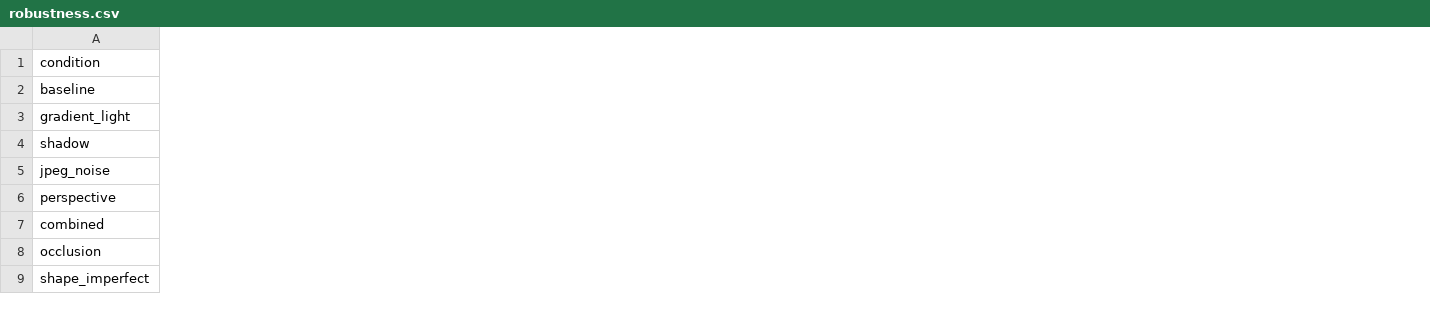
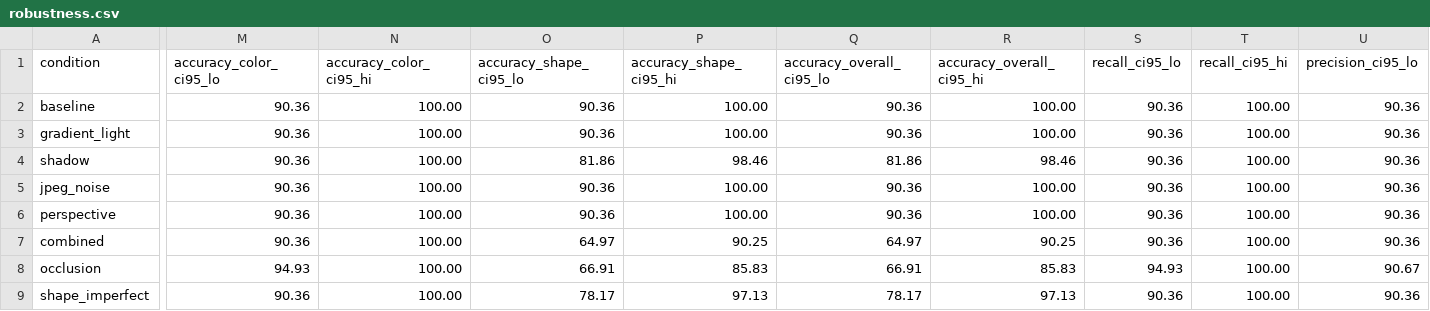
Before and after one commit to td274/NCKH-Co-Dien-Tu, a CSV file: nghien-cuu/mo-phong/runs/2026-11-18-thi-giac-hsv/output/robustness.csv, drawn as a sheet; only a part is shown, gaps mark what is left out; the diff covers the shown part only; the diff names each change by its address in the sheet, - before the commit and + after, or states it on an @@ line.

```diff
--- a/nghien-cuu/mo-phong/runs/2026-11-18-thi-giac-hsv/output/robustness.csv
+++ b/nghien-cuu/mo-phong/runs/2026-11-18-thi-giac-hsv/output/robustness.csv
+column M (accuracy_color_ci95_lo), rows 2-9: 90.36 | 90.36 | 90.36 | 90.36 | 90.36 | 90.36 | 94.93 | 90.36
+column N (accuracy_color_ci95_hi), rows 2-9: all 100.00
+column O (accuracy_shape_ci95_lo), rows 2-9: 90.36 | 90.36 | 81.86 | 90.36 | 90.36 | 64.97 | 66.91 | 78.17
+column P (accuracy_shape_ci95_hi), rows 2-9: 100.00 | 100.00 | 98.46 | 100.00 | 100.00 | 90.25 | 85.83 | 97.13
+column Q (accuracy_overall_ci95_lo), rows 2-9: 90.36 | 90.36 | 81.86 | 90.36 | 90.36 | 64.97 | 66.91 | 78.17
+column R (accuracy_overall_ci95_hi), rows 2-9: 100.00 | 100.00 | 98.46 | 100.00 | 100.00 | 90.25 | 85.83 | 97.13
+column S (recall_ci95_lo), rows 2-9: 90.36 | 90.36 | 90.36 | 90.36 | 90.36 | 90.36 | 94.93 | 90.36
+column T (recall_ci95_hi), rows 2-9: all 100.00
+column U (precision_ci95_lo), rows 2-9: 90.36 | 90.36 | 90.36 | 90.36 | 90.36 | 90.36 | 90.67 | 90.36
```
Also changed, not shown: 2 added columns and 16 edited cells elsewhere in this file, 11 other files.
